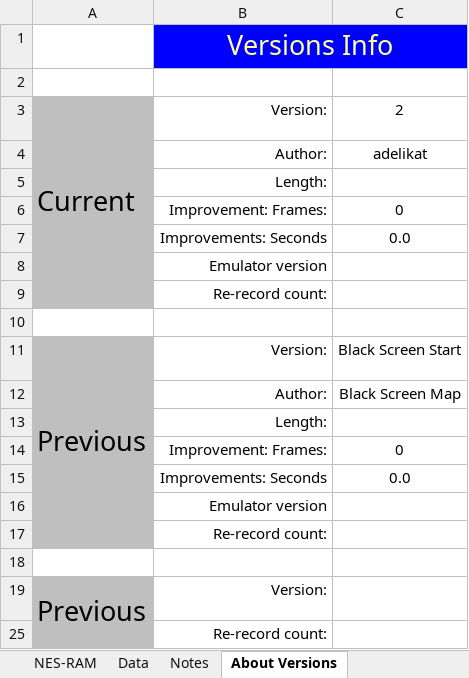
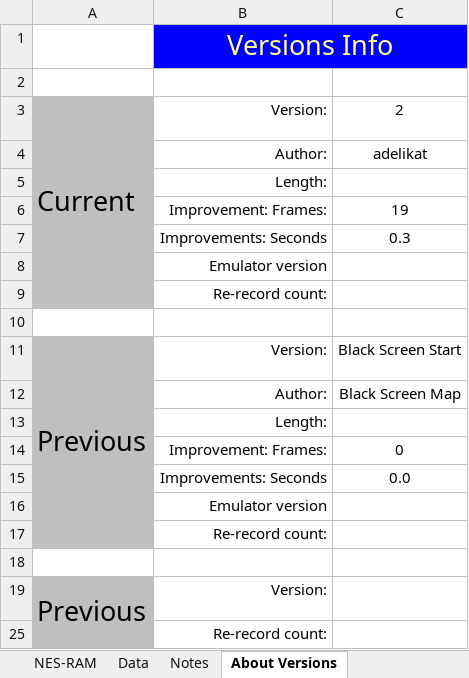
Before and after one commit to MathewWi/adelikat-tas, an Excel workbook: DragonEgg/DEgg.xlsx, sheet About Versions, drawn as a sheet; values as stored, in another font and other column widths than the file's, no borders; the diff names each change by its address in the sheet, - before the commit and + after, or states it on an @@ line.

```diff
--- a/DragonEgg/DEgg.xlsx (sheet About Versions)
+++ b/DragonEgg/DEgg.xlsx (sheet About Versions)
-C6: 0
+C6: 19
-C7: 0.0
+C7: 0.3
```
Also changed, not shown: sheet FrameCounts, formulas that keep their value, hidden cells, 1 other file.
